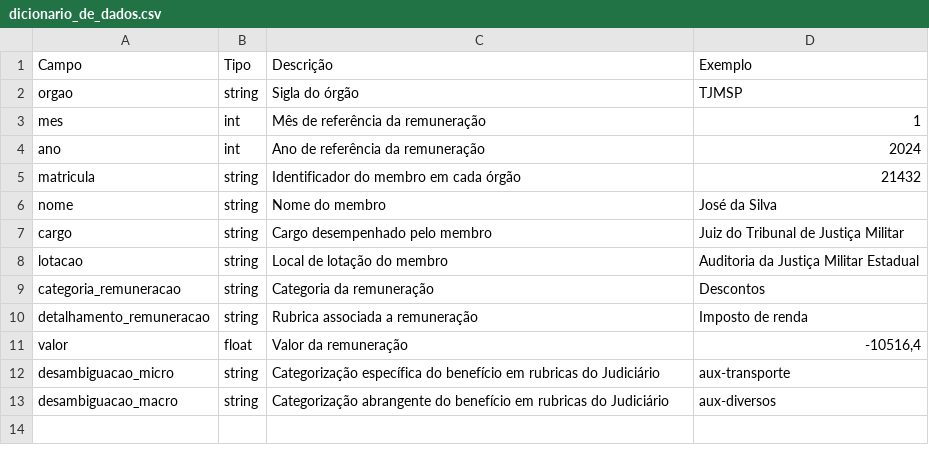
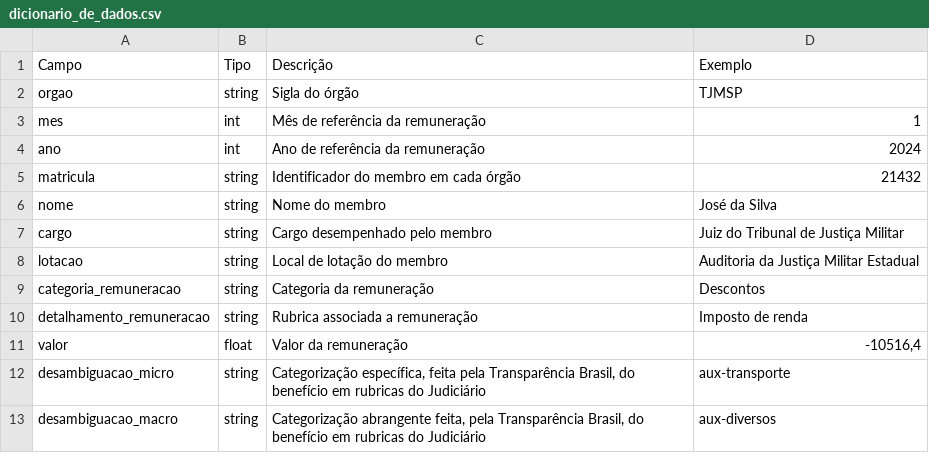
Before and after one commit to dadosjusbr/site, a CSV file: public/files/dicionario_de_dados.csv, drawn as a sheet.

Commit message:
fix: update descriptions in data dictionary and adjust layout in search results

```diff
--- a/public/files/dicionario_de_dados.csv
+++ b/public/files/dicionario_de_dados.csv
@@ -11,3 +11,3 @@ detalhamento_remuneracao,string,Rubrica associada a remuneração,Imposto de ren
 valor,float,Valor da remuneração,"-10516,4"
-desambiguacao_micro,string,Categorização específica do benefício em rubricas do Judiciário,aux-transporte
-desambiguacao_macro,string,Categorização abrangente do benefício em rubricas do Judiciário,aux-diversos
+desambiguacao_micro,string,"Categorização específica, feita pela Transparência Brasil, do benefício em rubricas do Judiciário",aux-transporte
+desambiguacao_macro,string,"Categorização abrangente feita, pela Transparência Brasil, do benefício em rubricas do Judiciário",aux-diversos
```
Also changed, not shown: 2 other files.
